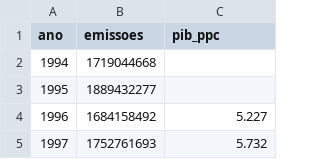
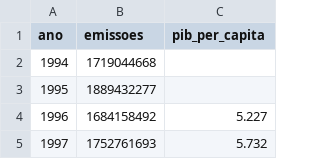
Before and after one commit to deboraeconometria/dados, a CSV file: dados.csv, drawn as a sheet; only a part is shown.

Commit message:
Add files via upload

```diff
--- a/dados.csv
+++ b/dados.csv
@@ -1,2 +1,2 @@
-ano;emissoes;pib_ppc
+ano;emissoes;pib_per_capita
 1994;1719044668;
```
